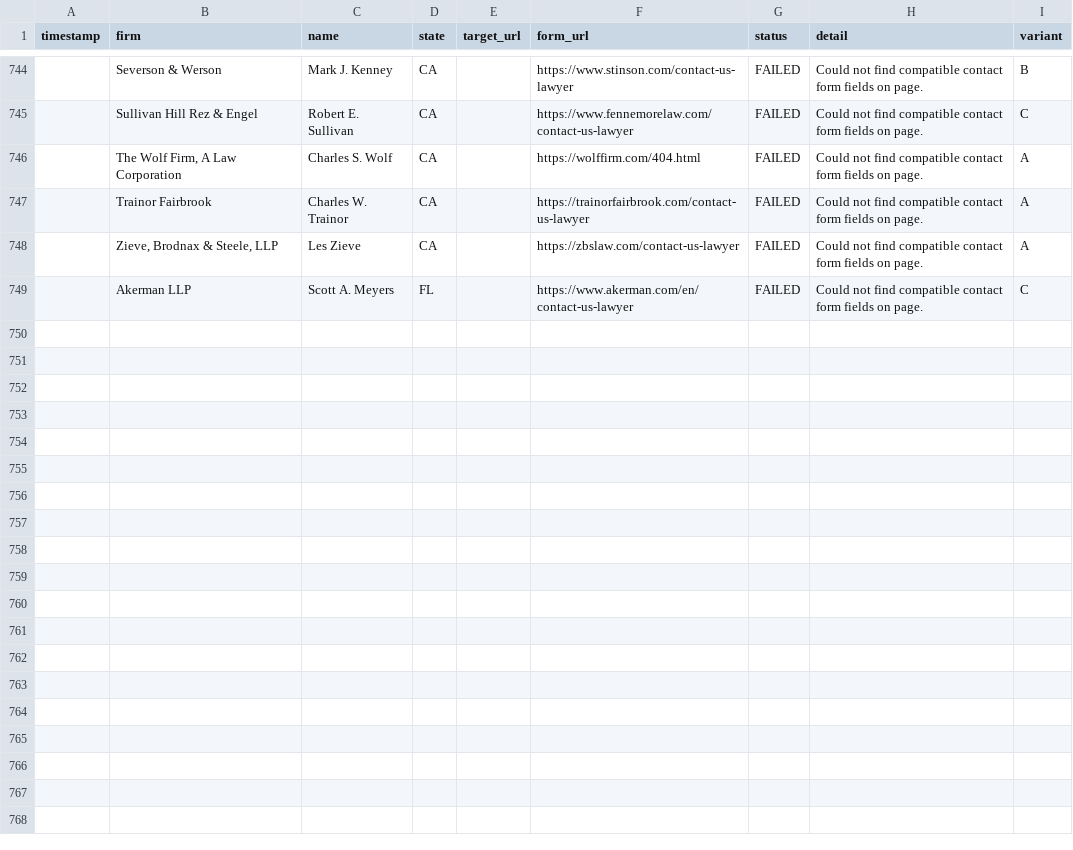
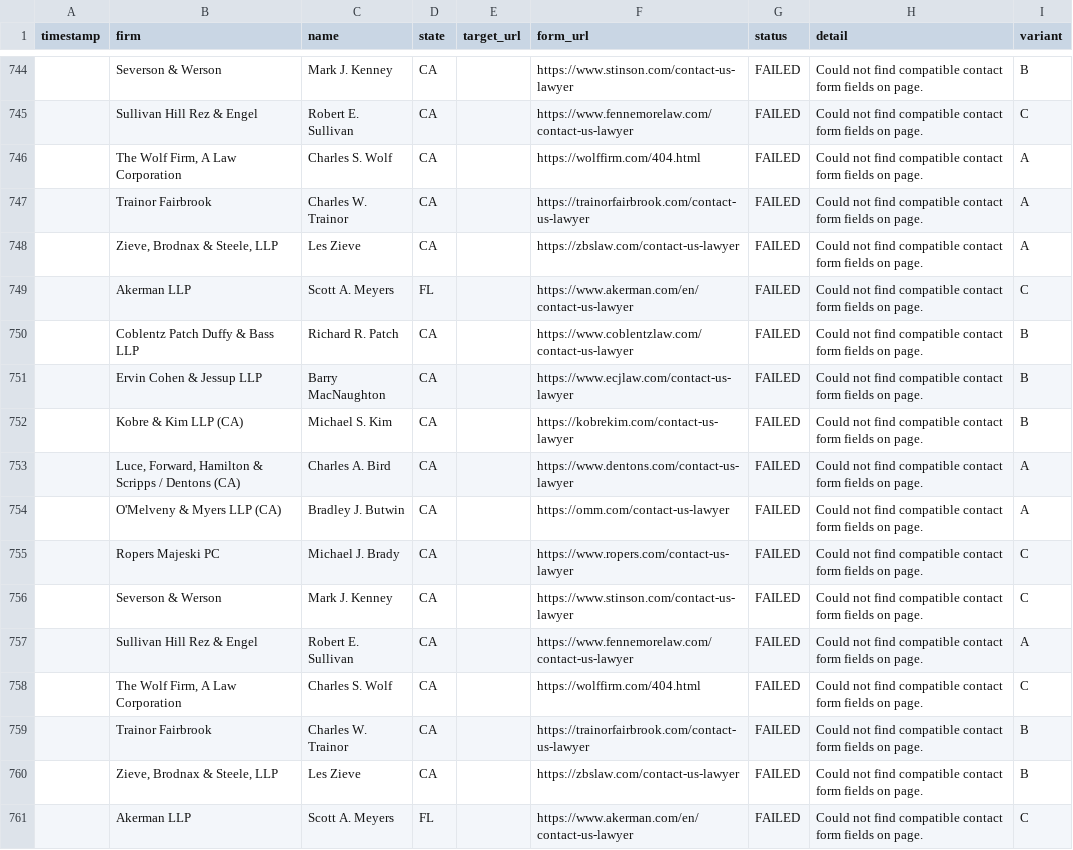
Before and after one commit to daveestaaqui/revenue-engine, a CSV file: outreach/form_submissions_log.csv, drawn as a sheet; only a part is shown, gaps mark what is left out; the diff names each change by its address in the sheet, - before the commit and + after, or states it on an @@ line.

Commit message:
chore(outreach): recorded daily law firm outreach dispatches and drafts [skip ci]

```diff
--- a/outreach/form_submissions_log.csv
+++ b/outreach/form_submissions_log.csv
+row 750:  | Coblentz Patch Duffy & Bass LLP | Richard R. Patch | CA |  | https://www.coblentzlaw.com/contact-us-lawyer | FAILED | Could not find compatible contact form fields on page. | B
+row 751:  | Ervin Cohen & Jessup LLP | Barry MacNaughton | CA |  | https://www.ecjlaw.com/contact-us-lawyer | FAILED | Could not find compatible contact form fields on page. | B
+row 752:  | Kobre & Kim LLP (CA) | Michael S. Kim | CA |  | https://kobrekim.com/contact-us-lawyer | FAILED | Could not find compatible contact form fields on page. | B
+row 753:  | Luce, Forward, Hamilton & Scripps / Dentons (CA) | Charles A. Bird | CA |  | https://www.dentons.com/contact-us-lawyer | FAILED | Could not find compatible contact form fields on page. | A
+row 754:  | O'Melveny & Myers LLP (CA) | Bradley J. Butwin | CA |  | https://omm.com/contact-us-lawyer | FAILED | Could not find compatible contact form fields on page. | A
+row 755:  | Ropers Majeski PC | Michael J. Brady | CA |  | https://www.ropers.com/contact-us-lawyer | FAILED | Could not find compatible contact form fields on page. | C
+row 756:  | Severson & Werson | Mark J. Kenney | CA |  | https://www.stinson.com/contact-us-lawyer | FAILED | Could not find compatible contact form fields on page. | C
+row 757:  | Sullivan Hill Rez & Engel | Robert E. Sullivan | CA |  | https://www.fennemorelaw.com/contact-us-lawyer | FAILED | Could not find compatible contact form fields on page. | A
+row 758:  | The Wolf Firm, A Law Corporation | Charles S. Wolf | CA |  | https://wolffirm.com/404.html | FAILED | Could not find compatible contact form fields on page. | C
+row 759:  | Trainor Fairbrook | Charles W. Trainor | CA |  | https://trainorfairbrook.com/contact-us-lawyer | FAILED | Could not find compatible contact form fields on page. | B
+row 760:  | Zieve, Brodnax & Steele, LLP | Les Zieve | CA |  | https://zbslaw.com/contact-us-lawyer | FAILED | Could not find compatible contact form fields on page. | B
+row 761:  | Akerman LLP | Scott A. Meyers | FL |  | https://www.akerman.com/en/contact-us-lawyer | FAILED | Could not find compatible contact form fields on page. | C
```
